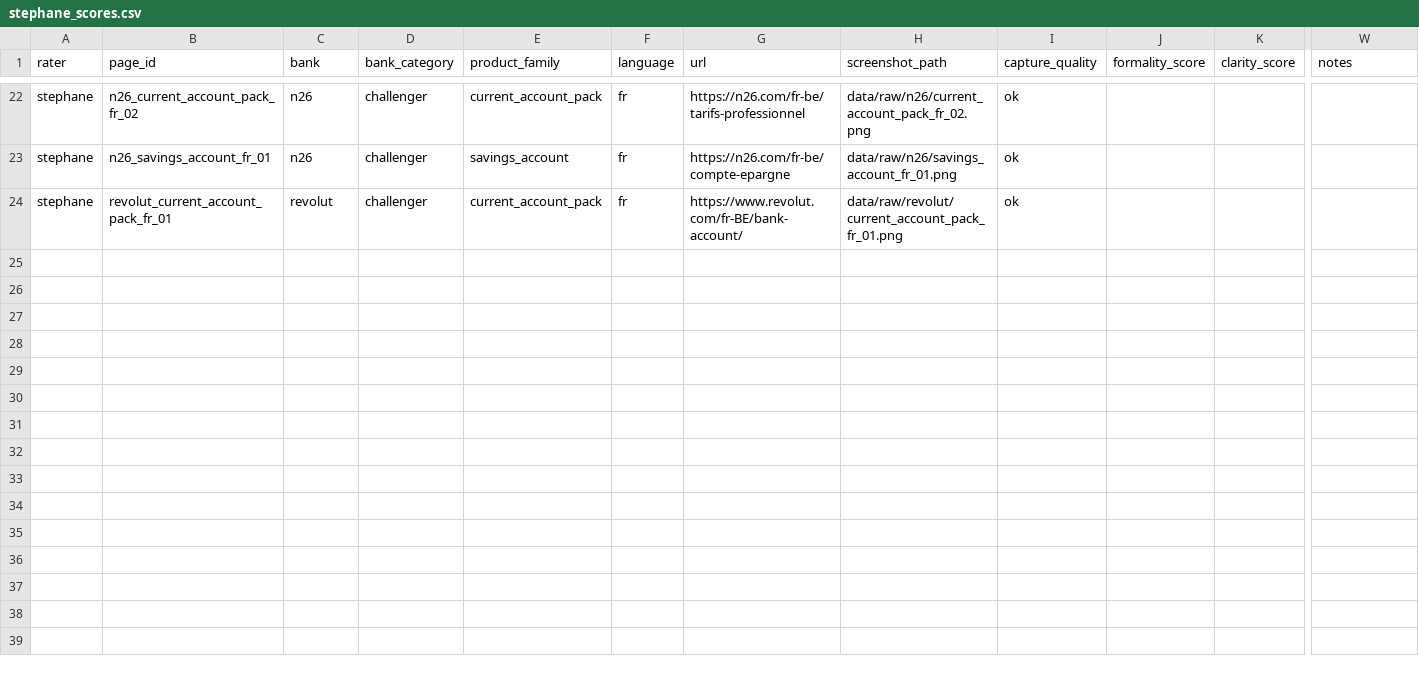
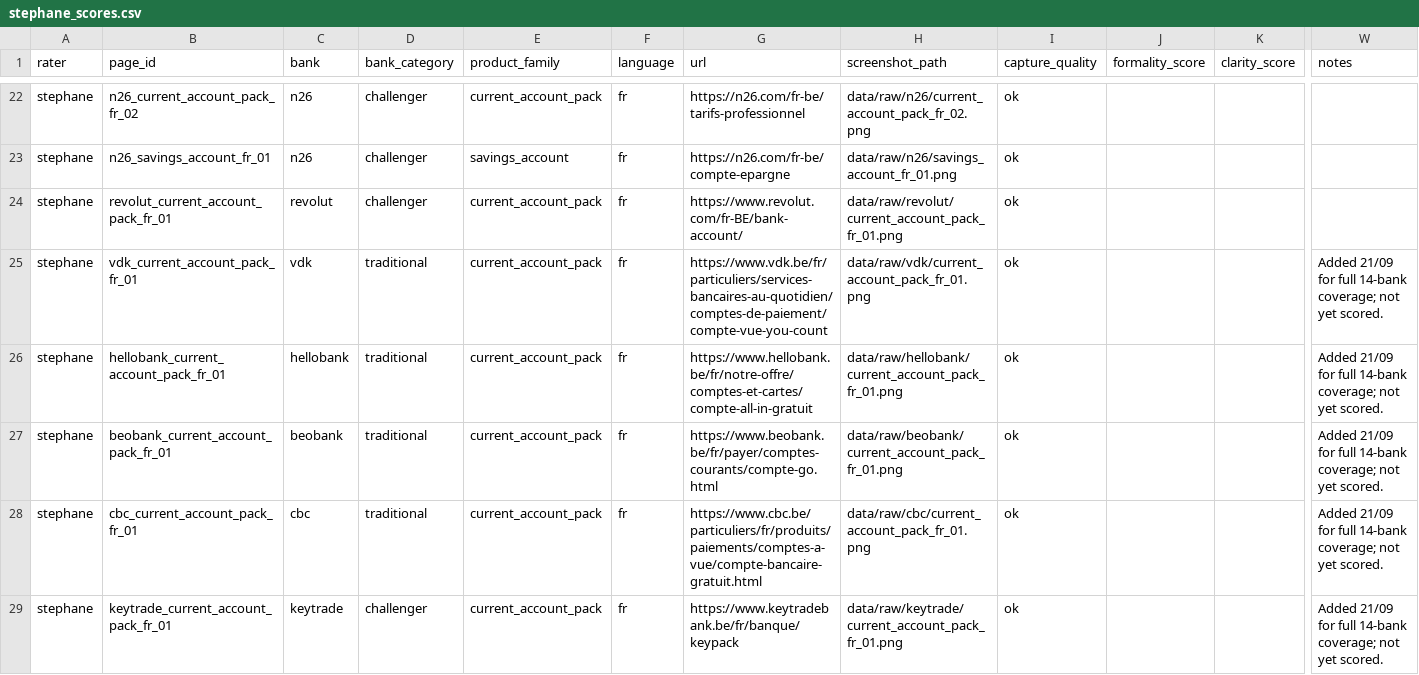
Before and after one commit to Siegried81/ing-usecase, a CSV file: data/rubric/stephane_scores.csv, drawn as a sheet; only a part is shown, gaps mark what is left out; rows hold the shown columns only; the diff names each change by its address in the sheet, - before the commit and + after, or states it on an @@ line.

Commit message:
data: cover all 14 banks in stephane's rubric sheet
Adds the five banks that were absent (vdk, hellobank, beobank, cbc, keytrade)
with metadata from data/processed/campaigns.csv and blank rubric columns. The
scores stay blank on purpose: rubric_sheet.py states the model scores as its
own rater and must never pre-fill a human sheet, or the NFR-05 agreement number
measures how persuasive the model's guess was.

```diff
--- a/data/rubric/stephane_scores.csv
+++ b/data/rubric/stephane_scores.csv
+row 25: stephane | vdk_current_account_pack_fr_01 | vdk | traditional | current_account_pack | fr | https://www.vdk.be/fr/particuliers/services-bancaires-au-quotidien/comptes-de-paiement/compte-vue-you-count | data/raw/vdk/current_account_pack_fr_01.png | ok |  |  | Added 21/09 for full 14-bank coverage; not yet scored.
+row 26: stephane | hellobank_current_account_pack_fr_01 | hellobank | traditional | current_account_pack | fr | https://www.hellobank.be/fr/notre-offre/comptes-et-cartes/compte-all-in-gratuit | data/raw/hellobank/current_account_pack_fr_01.png | ok |  |  | Added 21/09 for full 14-bank coverage; not yet scored.
+row 27: stephane | beobank_current_account_pack_fr_01 | beobank | traditional | current_account_pack | fr | https://www.beobank.be/fr/payer/comptes-courants/compte-go.html | data/raw/beobank/current_account_pack_fr_01.png | ok |  |  | Added 21/09 for full 14-bank coverage; not yet scored.
+row 28: stephane | cbc_current_account_pack_fr_01 | cbc | traditional | current_account_pack | fr | https://www.cbc.be/particuliers/fr/produits/paiements/comptes-a-vue/compte-bancaire-gratuit.html | data/raw/cbc/current_account_pack_fr_01.png | ok |  |  | Added 21/09 for full 14-bank coverage; not yet scored.
+row 29: stephane | keytrade_current_account_pack_fr_01 | keytrade | challenger | current_account_pack | fr | https://www.keytradebank.be/fr/banque/keypack | data/raw/keytrade/current_account_pack_fr_01.png | ok |  |  | Added 21/09 for full 14-bank coverage; not yet scored.
```
